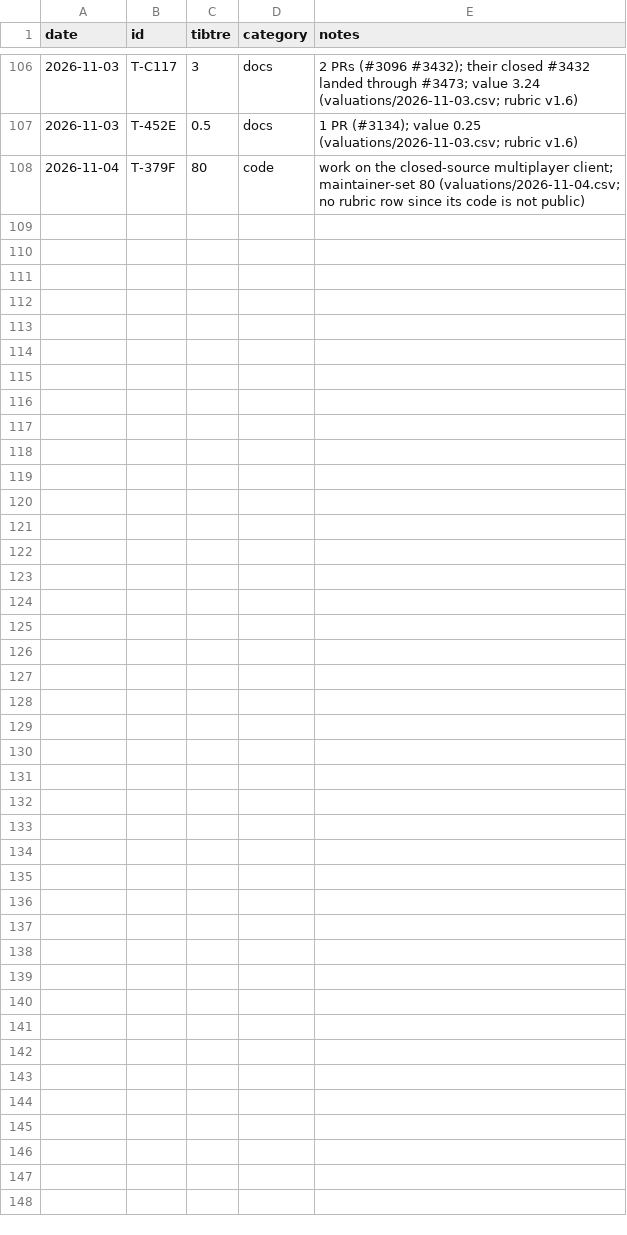
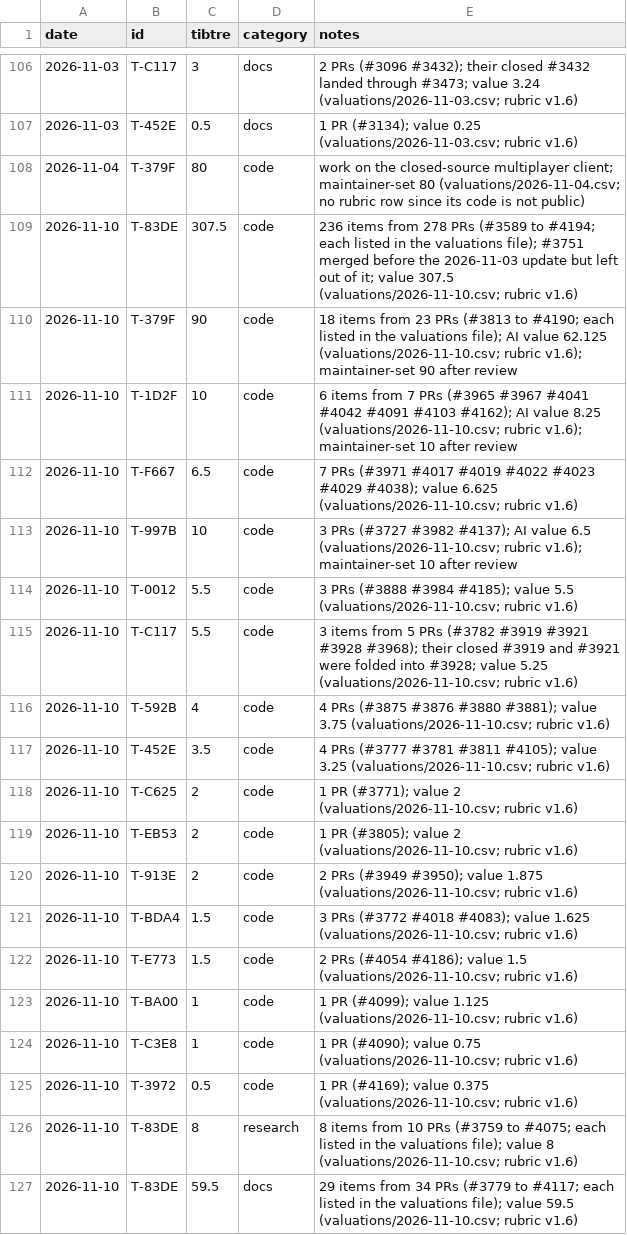
Before and after one commit to YuriPlanet/tibtre-ledger, a CSV file: LEDGER.csv, drawn as a sheet; only a part is shown, gaps mark what is left out; the diff names each change by its address in the sheet, - before the commit and + after, or states it on an @@ line.

Commit message:
grant: PRs 3755-4194 at rubric v1.6 - 521.5 tibtre in 19 grants, 8 new contributors
Every PR merged to main since the 2026-11-03 grant through #4194, plus #3751
(merged before that update's commit but left out of it), was valued with
rubric v1.6: 390 PRs in 333 items, in valuations/2026-11-10.csv. #3589 and
#3727 are older PRs merged after that update. T-C117's closed #3919 and #3921
were folded into their #3928 and count with it. Work that is not on main is
not valued: the PRs kept on the parked Phobos branch and the closed PRs that
another change replaced.

Rework by others: #3727 takes x0.75 (71% of its lines).

Maintainer changes, each an adjustment row in the valuations file: after
review T-379F set to 90 (AI value 62.125), T-1D2F to 10 (8.25) and T-997B to
10 (6.5).

- T-83DE +375 (307.5 code, 59.5 docs, 8 research)
- T-379F +90
- T-1D2F (new, spy442299) +10
- T-997B +10
- T-F667 +6.5
- T-0012 (new, hathlife) +5.5
- T-C117 +5.5
- T-592B (new, yychatgpt0521-oss) +4
- T-452E +3.5
- T-C625 +2
- T-EB53 (new, jarvis-jhk) +2
- T-913E (new, hamad-saif) +2
- T-BDA4 +1.5
- T-E773 +1.5
- T-BA00 (new, noobtech777) +1
- T-C3E8 (new, icharge) +1
- T-3972 (new, 928274) +0.5

```diff
--- a/LEDGER.csv
+++ b/LEDGER.csv
+row 109: 2026-11-10 | T-83DE | 307.5 | code | 236 items from 278 PRs (#3589 to #4194; each listed in the valuations file); #3751 merged before the 2026-11-03 update but left out of it; value 307.5 (valuations/2026-11-10.csv; rubric v1.6)
+row 110: 2026-11-10 | T-379F | 90 | code | 18 items from 23 PRs (#3813 to #4190; each listed in the valuations file); AI value 62.125 (valuations/2026-11-10.csv; rubric v1.6); maintainer-set 90 after review
+row 111: 2026-11-10 | T-1D2F | 10 | code | 6 items from 7 PRs (#3965 #3967 #4041 #4042 #4091 #4103 #4162); AI value 8.25 (valuations/2026-11-10.csv; rubric v1.6); maintainer-set 10 after review
+row 112: 2026-11-10 | T-F667 | 6.5 | code | 7 PRs (#3971 #4017 #4019 #4022 #4023 #4029 #4038); value 6.625 (valuations/2026-11-10.csv; rubric v1.6)
+row 113: 2026-11-10 | T-997B | 10 | code | 3 PRs (#3727 #3982 #4137); AI value 6.5 (valuations/2026-11-10.csv; rubric v1.6); maintainer-set 10 after review
+row 114: 2026-11-10 | T-0012 | 5.5 | code | 3 PRs (#3888 #3984 #4185); value 5.5 (valuations/2026-11-10.csv; rubric v1.6)
+row 115: 2026-11-10 | T-C117 | 5.5 | code | 3 items from 5 PRs (#3782 #3919 #3921 #3928 #3968); their closed #3919 and #3921 were folded into #3928; value 5.25 (valuations/2026-11-10.csv; rubric v1.6)
+row 116: 2026-11-10 | T-592B | 4 | code | 4 PRs (#3875 #3876 #3880 #3881); value 3.75 (valuations/2026-11-10.csv; rubric v1.6)
+row 117: 2026-11-10 | T-452E | 3.5 | code | 4 PRs (#3777 #3781 #3811 #4105); value 3.25 (valuations/2026-11-10.csv; rubric v1.6)
+row 118: 2026-11-10 | T-C625 | 2 | code | 1 PR (#3771); value 2 (valuations/2026-11-10.csv; rubric v1.6)
+row 119: 2026-11-10 | T-EB53 | 2 | code | 1 PR (#3805); value 2 (valuations/2026-11-10.csv; rubric v1.6)
+row 120: 2026-11-10 | T-913E | 2 | code | 2 PRs (#3949 #3950); value 1.875 (valuations/2026-11-10.csv; rubric v1.6)
+row 121: 2026-11-10 | T-BDA4 | 1.5 | code | 3 PRs (#3772 #4018 #4083); value 1.625 (valuations/2026-11-10.csv; rubric v1.6)
+row 122: 2026-11-10 | T-E773 | 1.5 | code | 2 PRs (#4054 #4186); value 1.5 (valuations/2026-11-10.csv; rubric v1.6)
+row 123: 2026-11-10 | T-BA00 | 1 | code | 1 PR (#4099); value 1.125 (valuations/2026-11-10.csv; rubric v1.6)
+row 124: 2026-11-10 | T-C3E8 | 1 | code | 1 PR (#4090); value 0.75 (valuations/2026-11-10.csv; rubric v1.6)
+row 125: 2026-11-10 | T-3972 | 0.5 | code | 1 PR (#4169); value 0.375 (valuations/2026-11-10.csv; rubric v1.6)
+row 126: 2026-11-10 | T-83DE | 8 | research | 8 items from 10 PRs (#3759 to #4075; each listed in the valuations file); value 8 (valuations/2026-11-10.csv; rubric v1.6)
+row 127: 2026-11-10 | T-83DE | 59.5 | docs | 29 items from 34 PRs (#3779 to #4117; each listed in the valuations file); value 59.5 (valuations/2026-11-10.csv; rubric v1.6)
```
Also changed, not shown: CONTRIBUTORS.csv, 2 other files.
